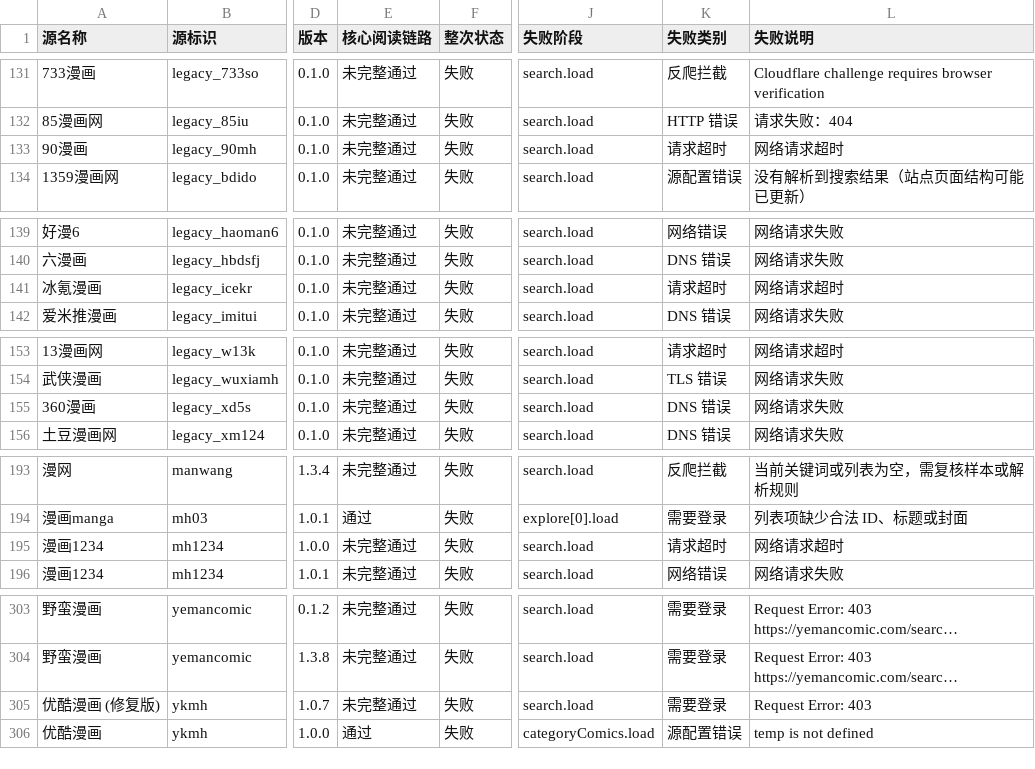
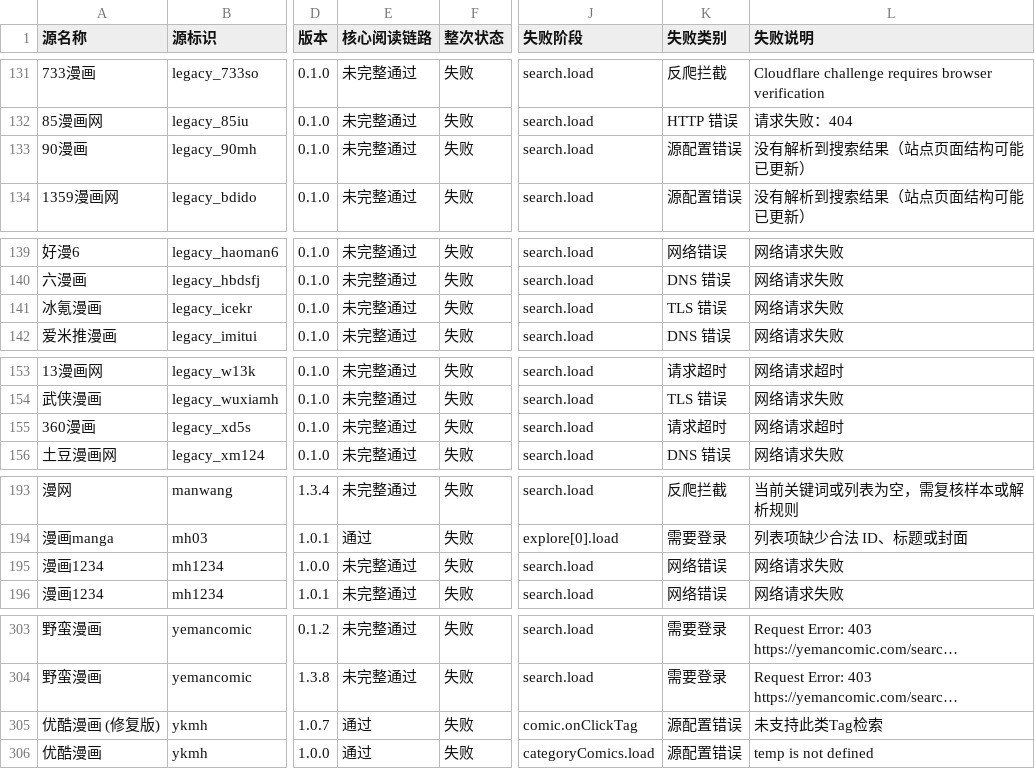
Before and after one commit to laincat/vensrc, a CSV file: data/sources.zh.csv, drawn as a sheet; only a part is shown, gaps mark what is left out; long unchanged cells end in …; the diff covers the shown part only; the diff names each change by its address in the sheet, - before the commit and + after, or states it on an @@ line.

```diff
--- a/data/sources.zh.csv
+++ b/data/sources.zh.csv
-K133 (失败类别): 请求超时
+K133 (失败类别): 源配置错误
-L133 (失败说明): 网络请求超时
+L133 (失败说明): 没有解析到搜索结果（站点页面结构可能已更新）
-K141 (失败类别): 请求超时
+K141 (失败类别): TLS 错误
-L141 (失败说明): 网络请求超时
+L141 (失败说明): 网络请求失败
-K155 (失败类别): DNS 错误
+K155 (失败类别): 请求超时
-L155 (失败说明): 网络请求失败
+L155 (失败说明): 网络请求超时
-K195 (失败类别): 请求超时
+K195 (失败类别): 网络错误
-L195 (失败说明): 网络请求超时
+L195 (失败说明): 网络请求失败
-E305 (核心阅读链路): 未完整通过
+E305 (核心阅读链路): 通过
-J305 (失败阶段): search.load
+J305 (失败阶段): comic.onClickTag
-K305 (失败类别): 需要登录
+K305 (失败类别): 源配置错误
-L305 (失败说明): Request Error: 403
+L305 (失败说明): 未支持此类Tag检索
```
Also changed, not shown: 28 edited cells elsewhere in this file, data/client-compatibility.zh.csv, 13 other files.
